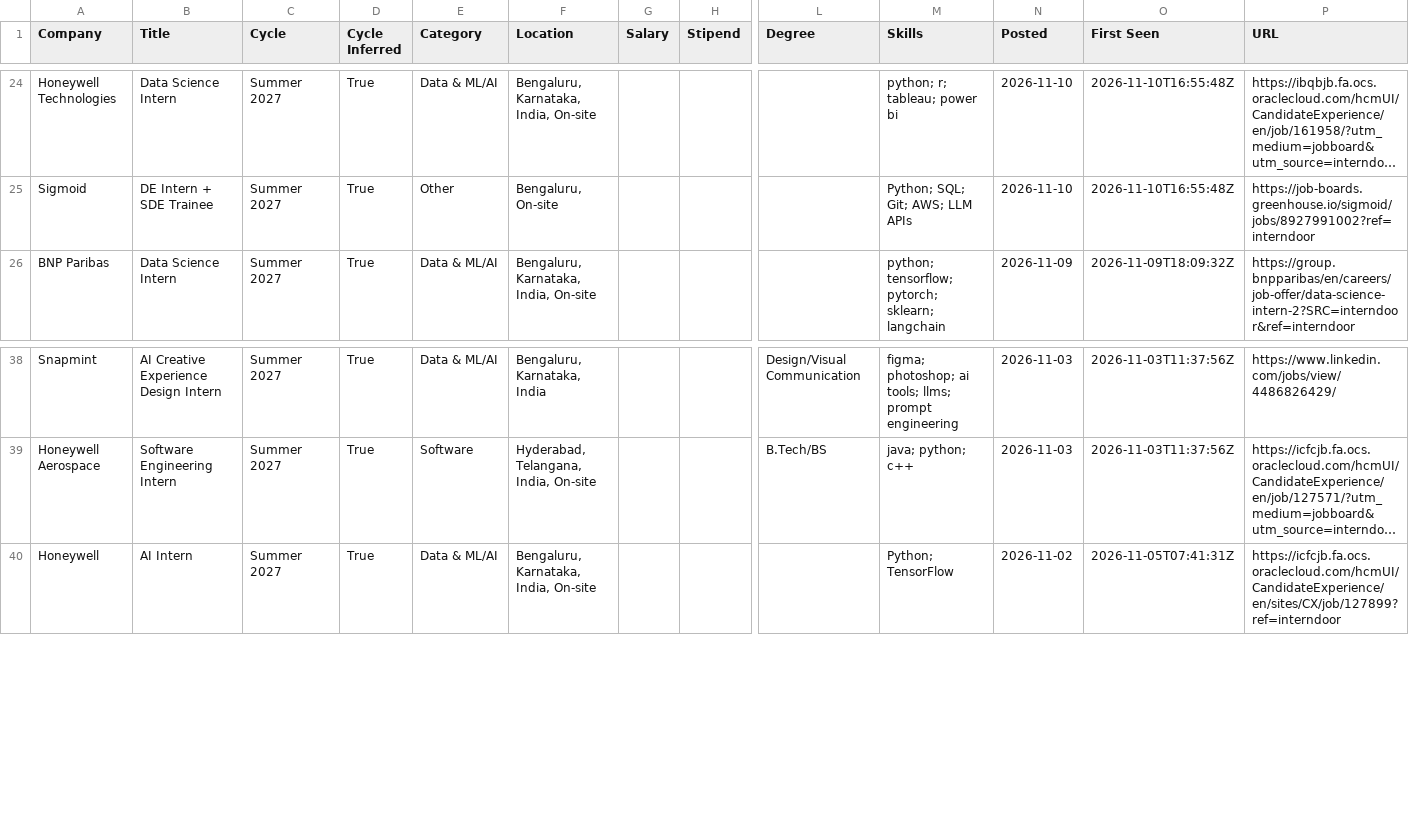
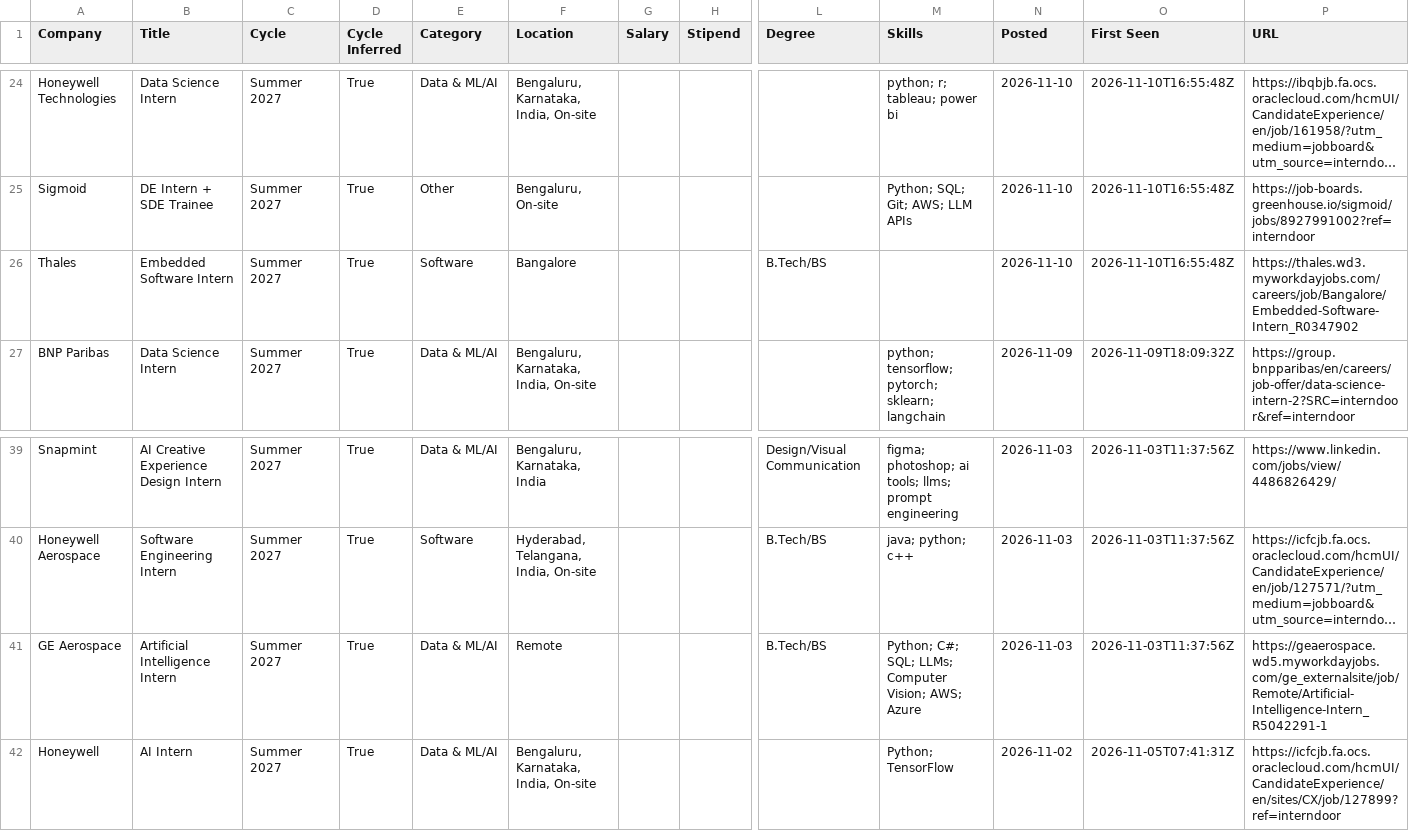
Before and after one commit to lcs2024016-arch/intern-work, a CSV file: data/internships.csv, drawn as a sheet; only a part is shown, gaps mark what is left out; long unchanged cells end in …; rows hold the shown columns only; the diff names each change by its address in the sheet, - before the commit and + after, or states it on an @@ line.

Commit message:
chore: update internships (2026-11-14 14:47 UTC)

```diff
--- a/data/internships.csv
+++ b/data/internships.csv
+row 26: Thales | Embedded Software Intern | Summer 2027 | True | Software | Bangalore |  |  | B.Tech/BS |  | 2026-11-10 | 2026-11-10T16:55:48Z | https://thales.wd3.myworkdayjobs.com/careers/job/Bangalore/Embedded-Software-Intern_R0347902
+row 41: GE Aerospace | Artificial Intelligence Intern | Summer 2027 | True | Data & ML/AI | Remote |  |  | B.Tech/BS | Python; C#; SQL; LLMs; Computer Vision; AWS; Azure | 2026-11-03 | 2026-11-03T11:37:56Z | https://geaerospace.wd5.myworkdayjobs.com/ge_externalsite/job/Remote/Artificial-Intelligence-Intern_R5042291-1
```
Also changed, not shown: 13 other files.
